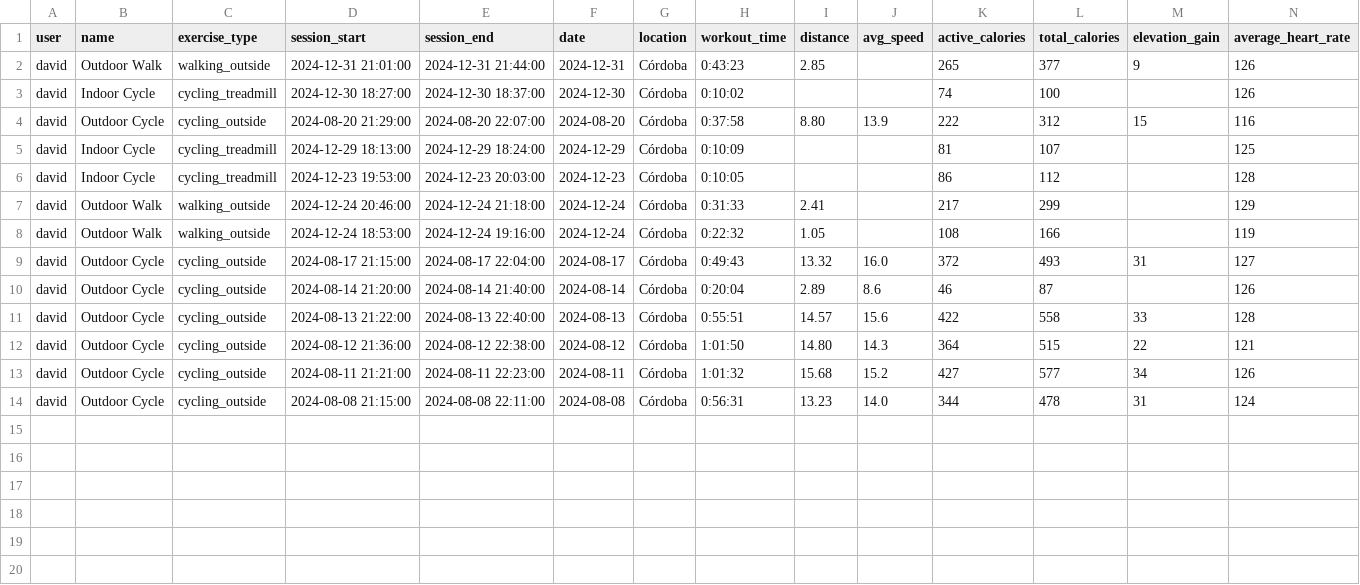
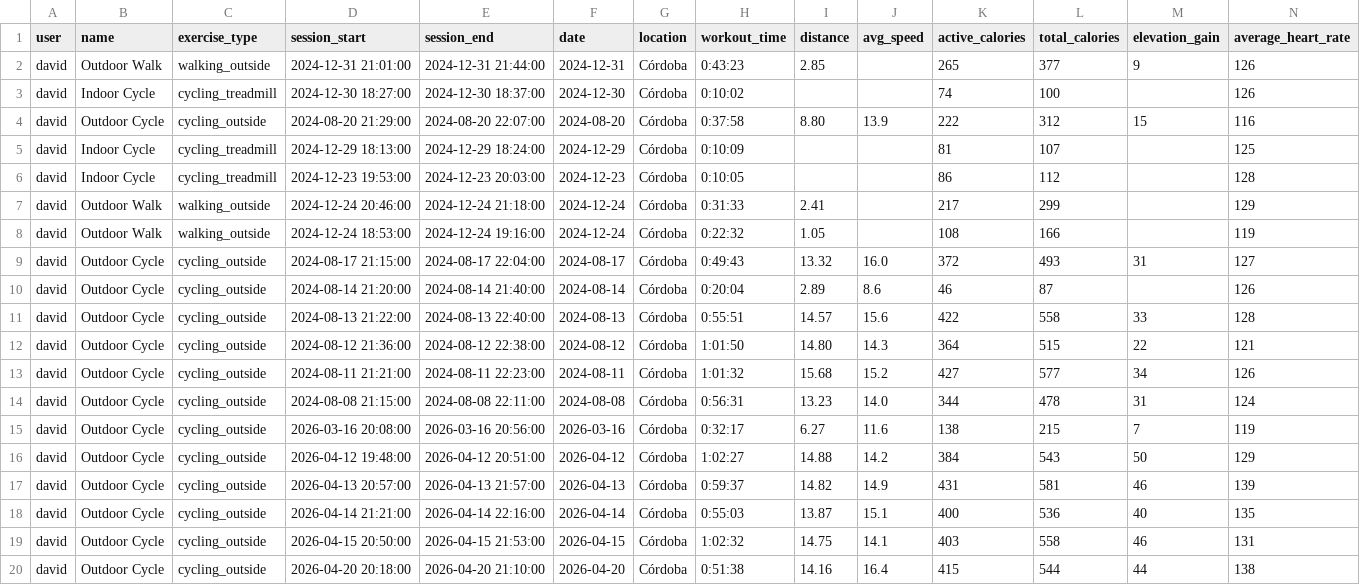
Before and after one commit to desanchezf/evolveme, a CSV file: csv/cardio_session.csv (was data/cardio_session.csv), drawn as a sheet.

Commit message:
Update trainning sessions

```diff
--- a/data/cardio_session.csv
+++ b/csv/cardio_session.csv
@@ -14 +14,7 @@ david,Outdoor Cycle,cycling_outside,2024-08-11 21:21:00,2024-08-11 22:23:00,2024
 david,Outdoor Cycle,cycling_outside,2024-08-08 21:15:00,2024-08-08 22:11:00,2024-08-08,Córdoba,0:56:31,13.23,14.0,344,478,31,124
+david,Outdoor Cycle,cycling_outside,2026-03-16 20:08:00,2026-03-16 20:56:00,2026-03-16,Córdoba,0:32:17,6.27,11.6,138,215,7,119
+david,Outdoor Cycle,cycling_outside,2026-04-12 19:48:00,2026-04-12 20:51:00,2026-04-12,Córdoba,1:02:27,14.88,14.2,384,543,50,129
+david,Outdoor Cycle,cycling_outside,2026-04-13 20:57:00,2026-04-13 21:57:00,2026-04-13,Córdoba,0:59:37,14.82,14.9,431,581,46,139
+david,Outdoor Cycle,cycling_outside,2026-04-14 21:21:00,2026-04-14 22:16:00,2026-04-14,Córdoba,0:55:03,13.87,15.1,400,536,40,135
+david,Outdoor Cycle,cycling_outside,2026-04-15 20:50:00,2026-04-15 21:53:00,2026-04-15,Córdoba,1:02:32,14.75,14.1,403,558,46,131
+david,Outdoor Cycle,cycling_outside,2026-04-20 20:18:00,2026-04-20 21:10:00,2026-04-20,Córdoba,0:51:38,14.16,16.4,415,544,44,138
```
Also changed, not shown: csv/trainning_session.csv, 7 other files.
